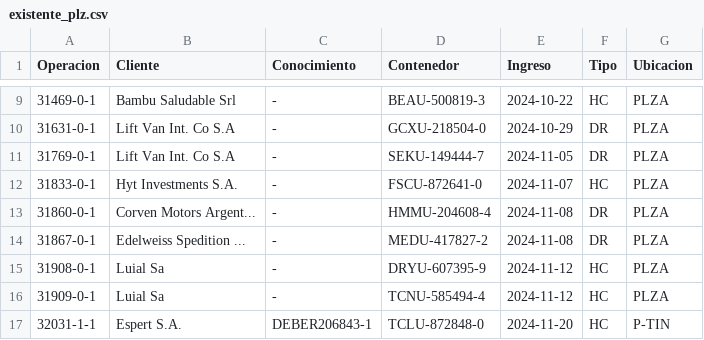
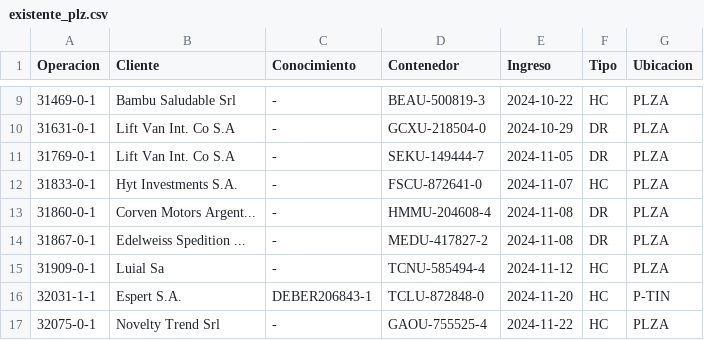
Before and after one commit to marajadesantelmo/dassa_operativo_stream, a CSV file: data/existente_plz.csv, drawn as a sheet; only a part is shown, gaps mark what is left out; the shorter side is filled out with more unchanged rows; the diff names each change by its address in the sheet, - before the commit and + after, or states it on an @@ line.

```diff
--- a/data/existente_plz.csv
+++ b/data/existente_plz.csv
-row 15: 31908-0-1 | Luial Sa | - | DRYU-607395-9 | 2024-11-12 | HC | PLZA
```
Also changed, not shown: data/arribos.csv, data/listos_para_remitir.csv, 1 other file.
